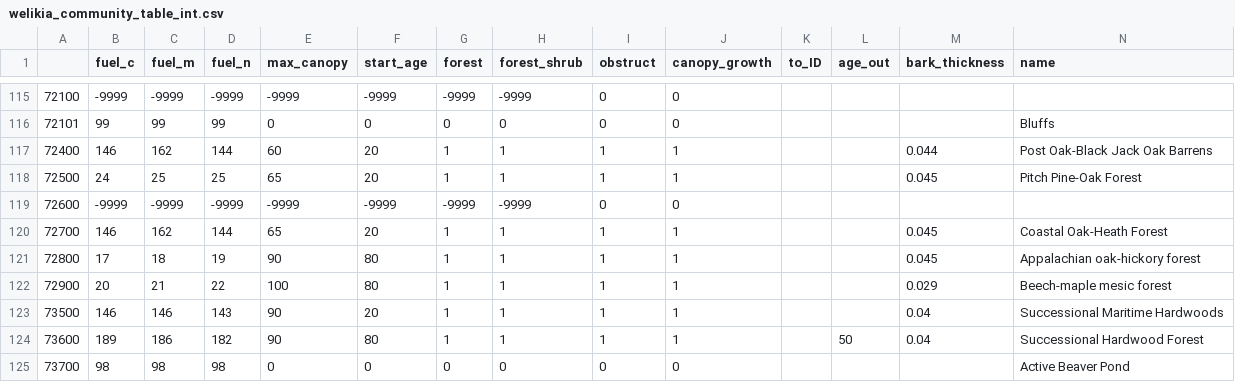
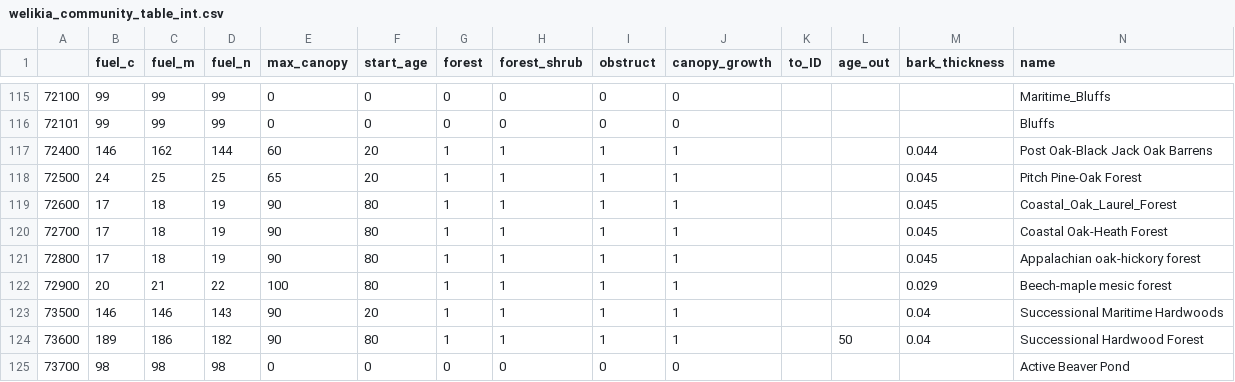
Before and after one commit to WildlifeConservationSocietyCI/WelikiaDisturbance, a CSV file: welikia_community_table_int.csv, drawn as a sheet; only a part is shown, gaps mark what is left out; the diff covers the shown part only; the diff names each change by its address in the sheet, - before the commit and + after, or states it on an @@ line.

```diff
--- a/welikia_community_table_int.csv
+++ b/welikia_community_table_int.csv
-B115 (fuel_c): -9999
+B115 (fuel_c): 99
-C115 (fuel_m): -9999
+C115 (fuel_m): 99
-D115 (fuel_n): -9999
+D115 (fuel_n): 99
-E115 (max_canopy): -9999
+E115 (max_canopy): 0
-F115 (start_age): -9999
+F115 (start_age): 0
-G115 (forest): -9999
+G115 (forest): 0
-H115 (forest_shrub): -9999
+H115 (forest_shrub): 0
-N115 (name): (empty)
+N115 (name): Maritime_Bluffs
-B119 (fuel_c): -9999
+B119 (fuel_c): 17
-C119 (fuel_m): -9999
+C119 (fuel_m): 18
-D119 (fuel_n): -9999
+D119 (fuel_n): 19
-E119 (max_canopy): -9999
+E119 (max_canopy): 90
-F119 (start_age): -9999
+F119 (start_age): 80
-G119 (forest): -9999
+G119 (forest): 1
-H119 (forest_shrub): -9999
+H119 (forest_shrub): 1
-I119 (obstruct): 0
+I119 (obstruct): 1
-J119 (canopy_growth): 0
+J119 (canopy_growth): 1
-M119 (bark_thickness): (empty)
+M119 (bark_thickness): 0.045
-N119 (name): (empty)
+N119 (name): Coastal_Oak_Laurel_Forest
-B120 (fuel_c): 146
+B120 (fuel_c): 17
-C120 (fuel_m): 162
+C120 (fuel_m): 18
-D120 (fuel_n): 144
+D120 (fuel_n): 19
-E120 (max_canopy): 65
+E120 (max_canopy): 90
-F120 (start_age): 20
+F120 (start_age): 80
```
Also changed, not shown: 37 edited cells elsewhere in this file.
